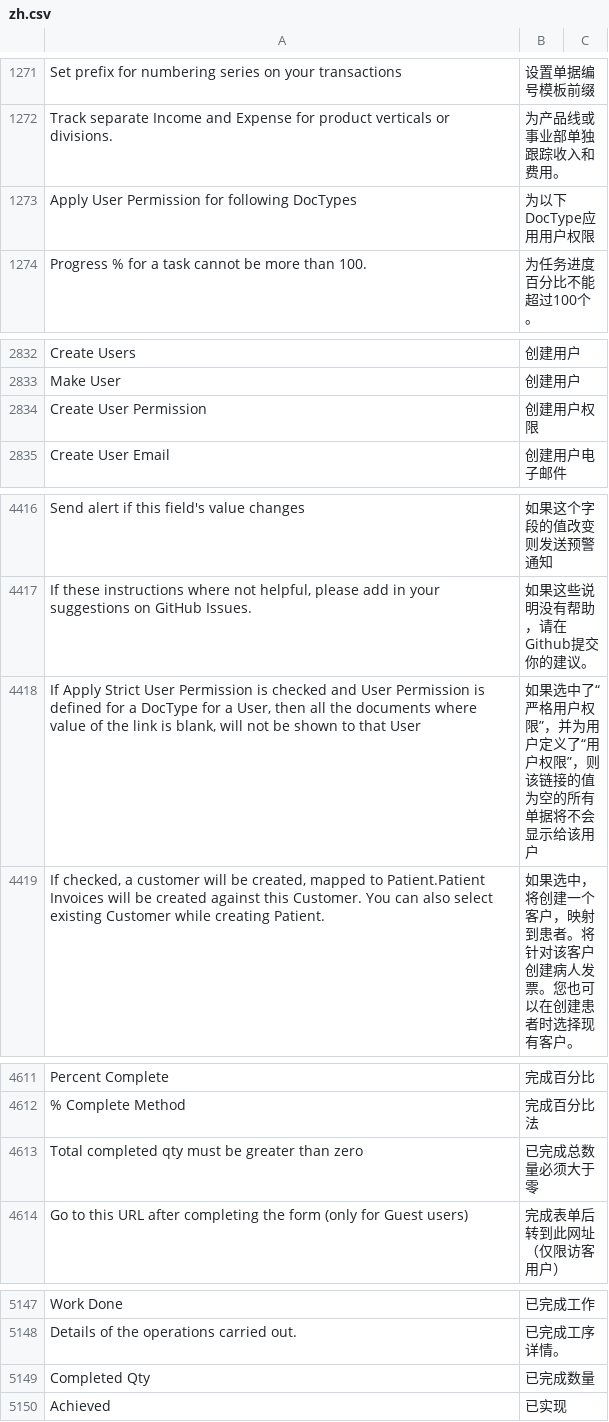
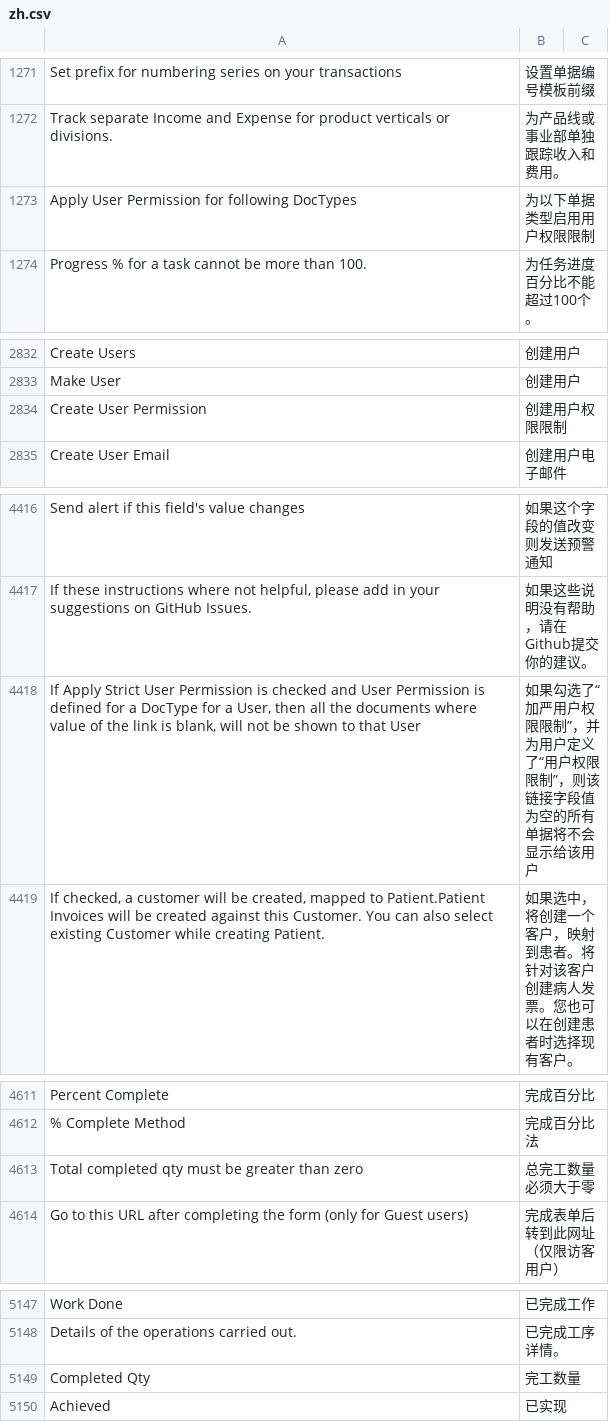
Before and after one commit to z1coyan/erpnext_chinese, a CSV file: erpnext_chinese/translations/zh.csv, drawn as a sheet; only a part is shown, gaps mark what is left out; the diff covers the shown part only.

Commit message:
用户权限->用户权限限制

```diff
--- a/erpnext_chinese/translations/zh.csv
+++ b/erpnext_chinese/translations/zh.csv
@@ -1277,3 +1277,3 @@ Set prefix for numbering series on your transactions,设置单据编号模板前
 Track separate Income and Expense for product verticals or divisions.,为产品线或事业部单独跟踪收入和费用。
-Apply User Permission for following DocTypes,为以下DocType应用用户权限
+Apply User Permission for following DocTypes,为以下单据类型启用用户权限限制
 Progress % for a task cannot be more than 100.,为任务进度百分比不能超过100个。
@@ -2839,3 +2839,3 @@ Create Users,创建用户
 Make User,创建用户
-Create User Permission,创建用户权限
+Create User Permission,创建用户权限限制
 Create User Email,创建用户电子邮件
@@ -4428,3 +4428,3 @@ Send alert if this field's value changes,如果这个字段的值改变则发送
 "If these instructions where not helpful, please add in your suggestions on GitHub Issues.",如果这些说明没有帮助，请在Github提交你的建议。
-"If Apply Strict User Permission is checked and User Permission is defined for a DocType for a User, then all the documents where value of the link is blank, will not be shown to that User",如果选中了“严格用户权限”，并为用户定义了“用户权限”，则该链接的值为空的所有单据将不会显示给该用户
+"If Apply Strict User Permission is checked and User Permission is defined for a DocType for a User, then all the documents where value of the link is blank, will not be shown to that User",如果勾选了“加严用户权限限制”，并为用户定义了“用户权限限制”，则该链接字段值为空的所有单据将不会显示给该用户
 "If checked, a customer will be created, mapped to Patient.Patient Invoices will be created against this Customer. You can also select existing Customer while creating Patient.",如果选中，将创建一个客户，映射到患者。将针对该客户创建病人发票。您也可以在创建患者时选择现有客户。
@@ -4623,3 +4623,3 @@ Percent Complete,完成百分比
 % Complete Method,完成百分比法
-Total completed qty must be greater than zero,已完成总数量必须大于零
+Total completed qty must be greater than zero,总完工数量必须大于零
 Go to this URL after completing the form (only for Guest users),完成表单后转到此网址（仅限访客用户）
@@ -5166,3 +5166,3 @@ Work Done,已完成工作
 Details of the operations carried out.,已完成工序详情。
-Completed Qty,已完成数量
+Completed Qty,完工数量
 Achieved,已实现
```
Also changed, not shown: 2 added rows, 1 removed row and 19 edited cells elsewhere in this file, 1 other file.
